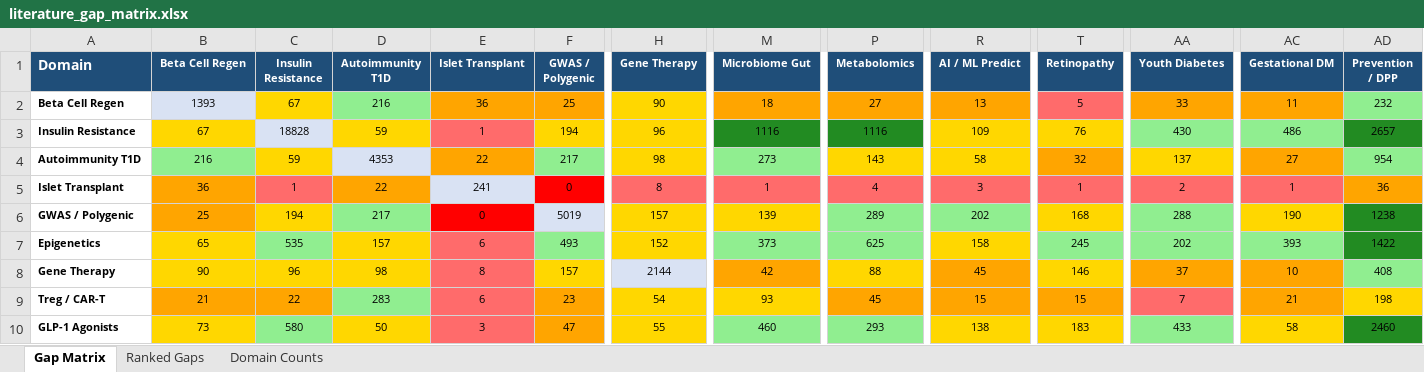
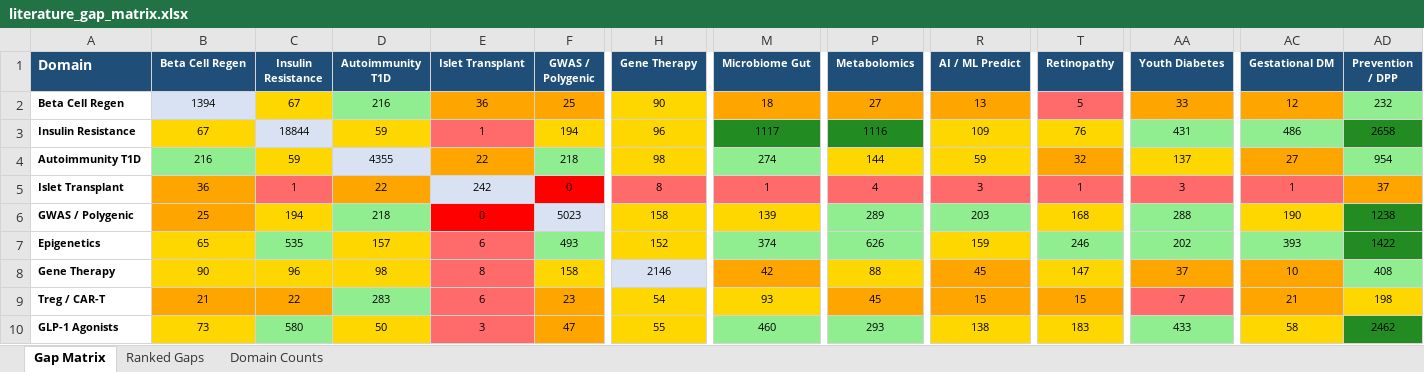
Before and after one commit to BottumJ/diabetes-research-hub, an Excel workbook: Analysis/Results/literature_gap_matrix.xlsx, sheet Gap Matrix, drawn as a sheet; only a part is shown, gaps mark what is left out; values as stored, in another font and other column widths than the file's, no borders; the diff covers the shown part only; the diff names each change by its address in the sheet, - before the commit and + after, or states it on an @@ line.

```diff
--- a/Analysis/Results/literature_gap_matrix.xlsx (sheet Gap Matrix)
+++ b/Analysis/Results/literature_gap_matrix.xlsx (sheet Gap Matrix)
-B2 (Beta Cell Regen): 1393
+B2 (Beta Cell Regen): 1394
-AC2 (Gestational DM): 11
+AC2 (Gestational DM): 12
-C3 (Insulin Resistance): 18828
+C3 (Insulin Resistance): 18844
-M3 (Microbiome Gut): 1116
+M3 (Microbiome Gut): 1117
-AA3 (Youth Diabetes): 430
+AA3 (Youth Diabetes): 431
-AD3 (Prevention / DPP): 2657
+AD3 (Prevention / DPP): 2658
-D4 (Autoimmunity T1D): 4353
+D4 (Autoimmunity T1D): 4355
-F4 (GWAS / Polygenic): 217
+F4 (GWAS / Polygenic): 218
-M4 (Microbiome Gut): 273
+M4 (Microbiome Gut): 274
-P4 (Metabolomics): 143
+P4 (Metabolomics): 144
-R4 (AI / ML Predict): 58
+R4 (AI / ML Predict): 59
-E5 (Islet Transplant): 241
+E5 (Islet Transplant): 242
-AA5 (Youth Diabetes): 2
+AA5 (Youth Diabetes): 3
-AD5 (Prevention / DPP): 36
+AD5 (Prevention / DPP): 37
-D6 (Autoimmunity T1D): 217
+D6 (Autoimmunity T1D): 218
-F6 (GWAS / Polygenic): 5019
+F6 (GWAS / Polygenic): 5023
-H6 (Gene Therapy): 157
+H6 (Gene Therapy): 158
-R6 (AI / ML Predict): 202
+R6 (AI / ML Predict): 203
-M7 (Microbiome Gut): 373
+M7 (Microbiome Gut): 374
-P7 (Metabolomics): 625
+P7 (Metabolomics): 626
-R7 (AI / ML Predict): 158
+R7 (AI / ML Predict): 159
-T7 (Retinopathy): 245
+T7 (Retinopathy): 246
-F8 (GWAS / Polygenic): 157
+F8 (GWAS / Polygenic): 158
-H8 (Gene Therapy): 2144
+H8 (Gene Therapy): 2146
-T8 (Retinopathy): 146
+T8 (Retinopathy): 147
-AD10 (Prevention / DPP): 2460
+AD10 (Prevention / DPP): 2462
```
Also changed, not shown: 122 edited cells and cell formats elsewhere in this sheet, sheet Ranked Gaps, sheet Domain Counts, 36 other files.
